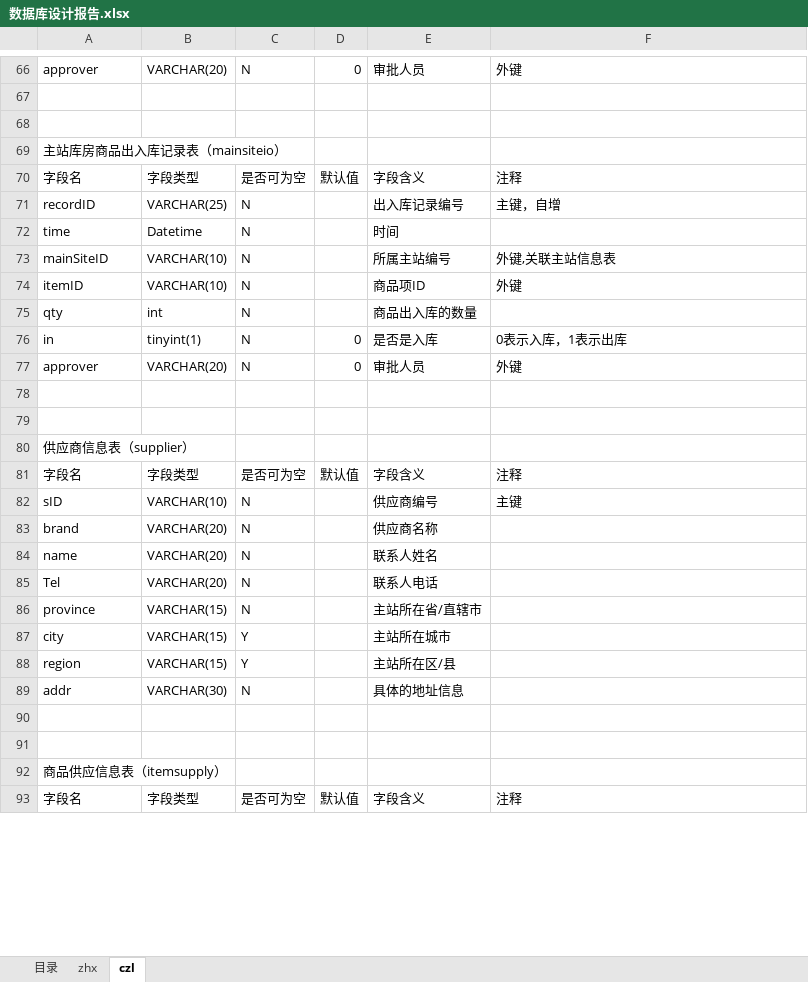
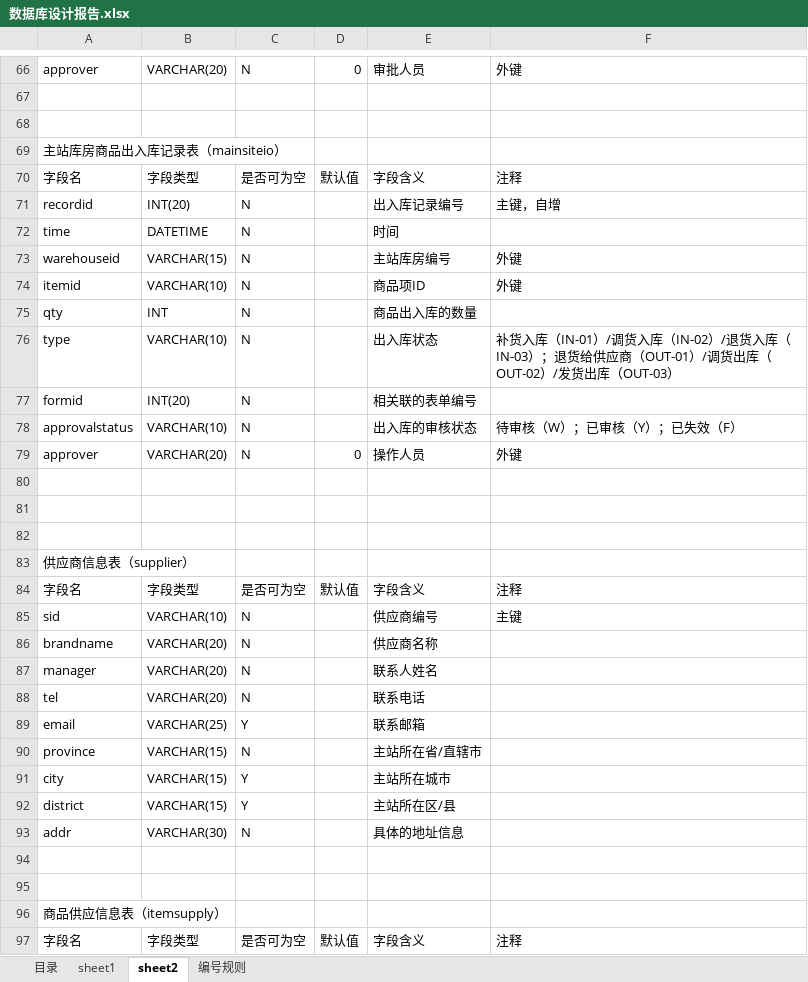
Before and after one commit to Hydrapse/i-LogisticsSystem, an Excel workbook: 文档/数据库设计报告.xlsx, sheet sheet2, drawn as a sheet; only a part is shown, gaps mark what is left out; values as stored, in another font and other column widths than the file's, no cell formats; removed rows and columns are numbered as before the commit, all else as after; the diff covers the shown part only; the diff names each change by its address in the sheet, - before the commit and + after, or states it on an @@ line.

```diff
--- a/文档/数据库设计报告.xlsx (sheet sheet2)
+++ b/文档/数据库设计报告.xlsx (sheet sheet2)
-sheet tab: zhx
+sheet tab: sheet1
-sheet tab: czl
+sheet tab: sheet2
+sheet tab: 编号规则
-A71: recordID
+A71: recordid
-B71: VARCHAR(25)
+B71: INT(20)
-B72: Datetime
+B72: DATETIME
-row 73: mainSiteID | VARCHAR(10) | N |  | 所属主站编号 | 外键,关联主站信息表
+row 73: warehouseid | VARCHAR(15) | N |  | 主站库房编号 | 外键
-A74: itemID
+A74: itemid
-B75: int
+B75: INT
-row 76: in | tinyint(1) | N | 0 | 是否是入库 | 0表示入库，1表示出库
+row 76: type | VARCHAR(10) | N |  | 出入库状态 | 补货入库（IN-01）/调货入库（IN-02）/退货入库（IN-03）；退货给供应商（OUT-01）/调货出库（OUT-02）/发货出库（OUT-03）
+row 77: formid | INT(20) | N |  | 相关联的表单编号
+row 78: approvalstatus | VARCHAR(10) | N |  | 出入库的审核状态 | 待审核（W）；已审核（Y）；已失效（F）
-E79: 审批人员
+E79: 操作人员
+row 80: (empty)
-A85: sID
+A85: sid
-A86: brand
+A86: brandname
-A87: name
+A87: manager
-A88: Tel
+A88: tel
-E88: 联系人电话
+E88: 联系电话
+row 89: email | VARCHAR(25) | Y |  | 联系邮箱
-A92: region
+A92: district
```
Also changed, not shown: 10 added rows, 8 removed rows and 45 edited cells elsewhere in this sheet, sheet sheet1, sheet 目录, cell formats, 15 other files.
